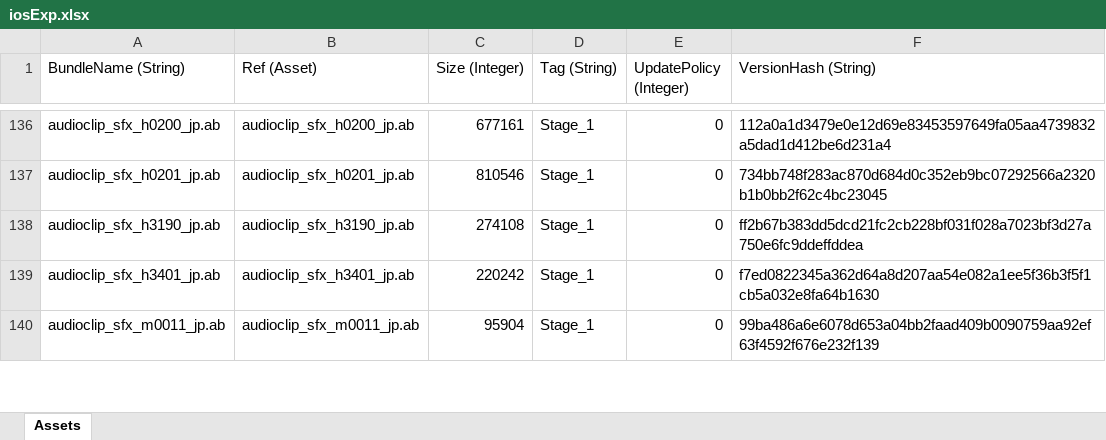
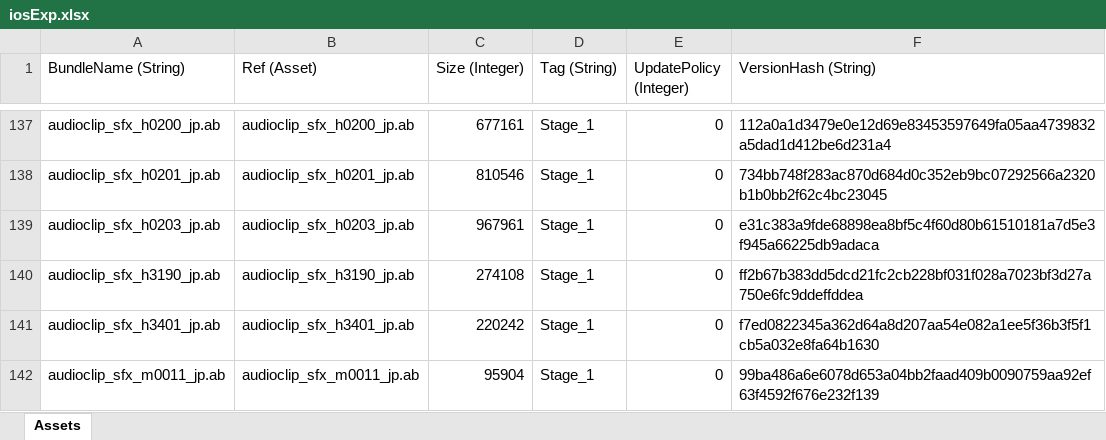
Before and after one commit to stu43005/sdorica-wiki-bot, an Excel workbook: client_gamedata/ios/iosExp.xlsx, sheet Assets, drawn as a sheet; only a part is shown, gaps mark what is left out; values as stored, in another font and other column widths than the file's, no borders; the diff covers the shown part only; the diff names each change by its address in the sheet, - before the commit and + after, or states it on an @@ line.

```diff
--- a/client_gamedata/ios/iosExp.xlsx (sheet Assets)
+++ b/client_gamedata/ios/iosExp.xlsx (sheet Assets)
+row 139: audioclip_sfx_h0203_jp.ab | audioclip_sfx_h0203_jp.ab | 967961 | Stage_1 | 0 | e31c383a9fde68898ea8bf5c4f60d80b61510181a7d5e3f945a66225db9adaca
```
Also changed, not shown: 7 added rows and 2 edited cells elsewhere in this sheet, client_gamedata/charAssets.xlsx, client_gamedata/ios/settings.xlsx, 18 other files.
